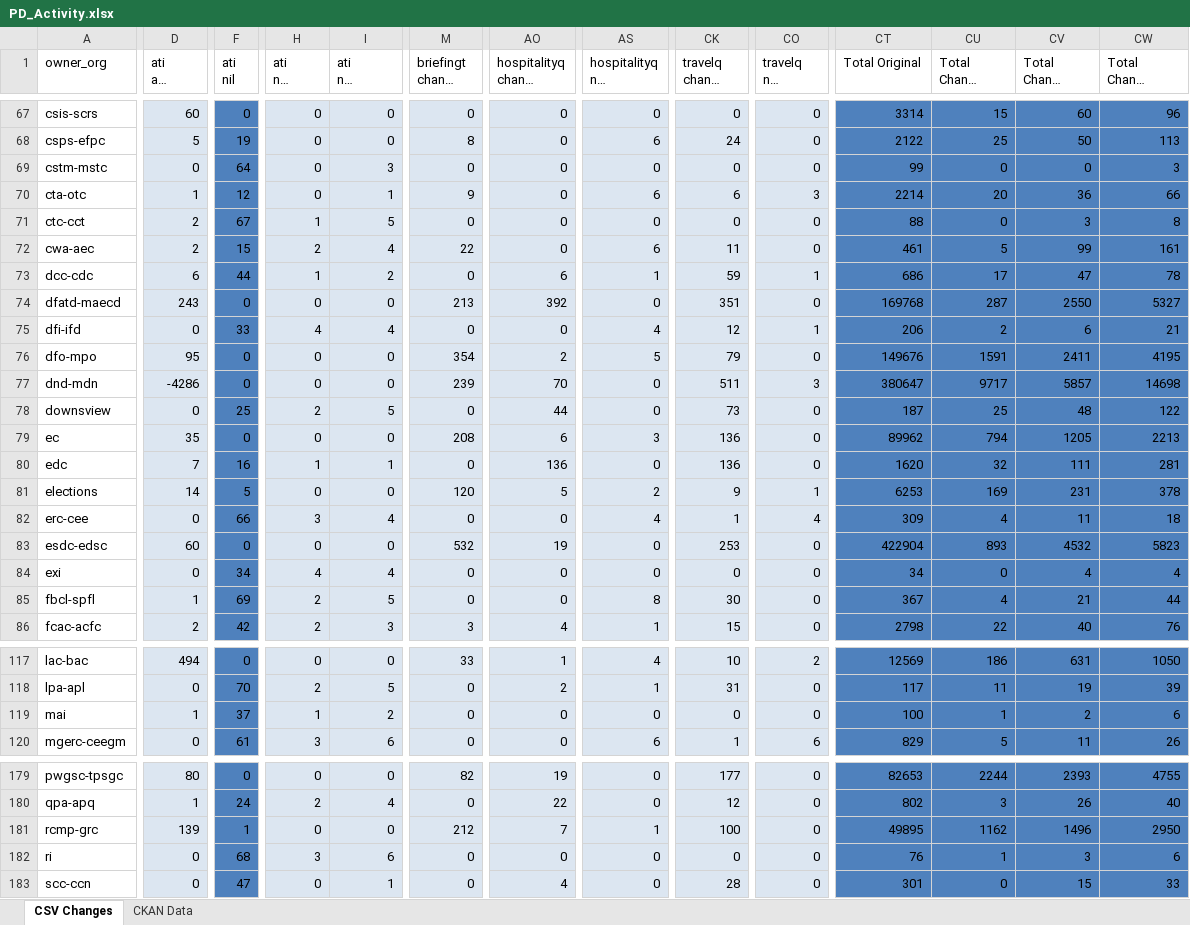
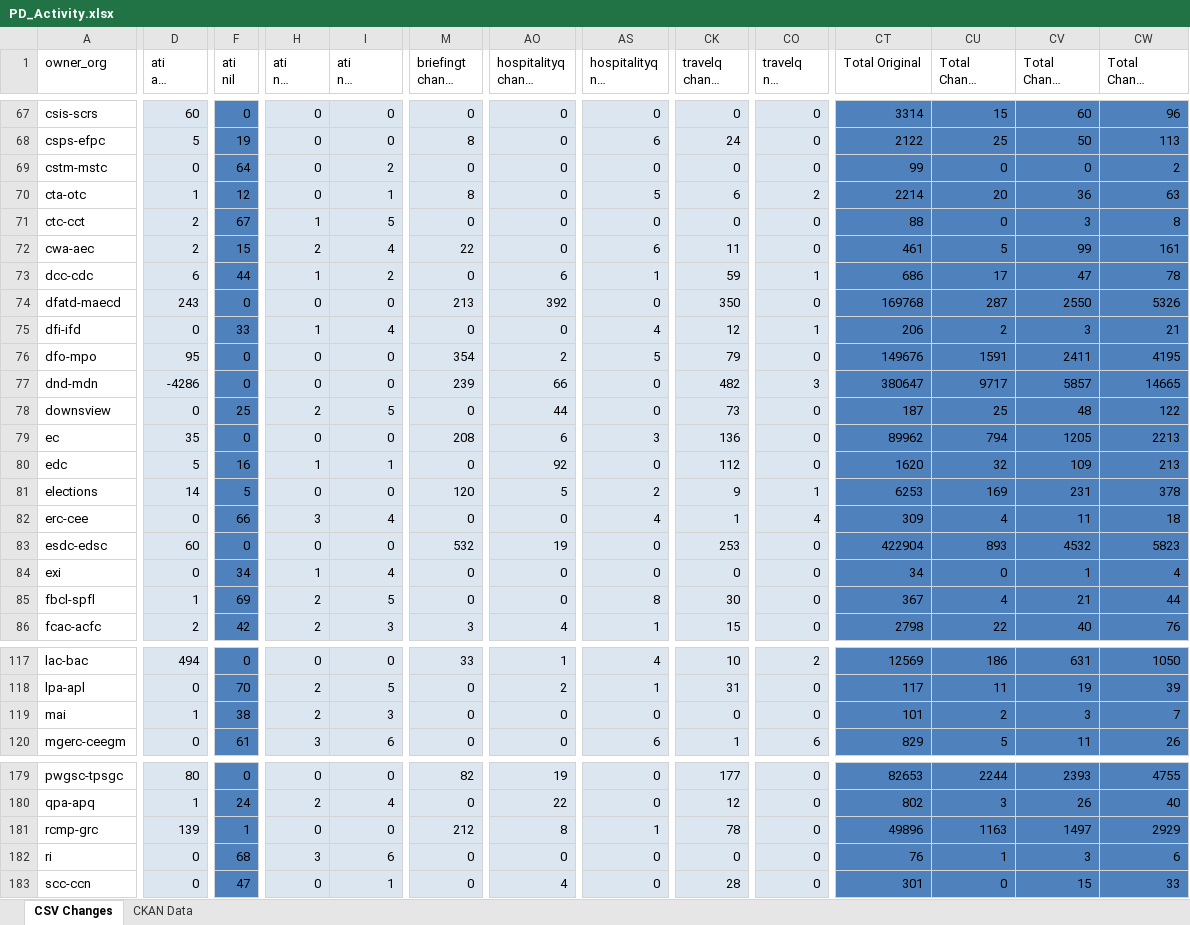
Before and after one commit to open-data/analytics-corporate-reporting, an Excel workbook: PD_CHANGES_RPT/PD_Activity.xlsx, sheet CSV Changes, drawn as a sheet; only a part is shown, gaps mark what is left out; long unchanged cells end in …; values as stored, in another font and other column widths than the file's, no borders; the diff covers the shown part only; the diff names each change by its address in the sheet, - before the commit and + after, or states it on an @@ line.

```diff
--- a/PD_CHANGES_RPT/PD_Activity.xlsx (sheet CSV Changes)
+++ b/PD_CHANGES_RPT/PD_Activity.xlsx (sheet CSV Changes)
-I69 (ati nil change 6-months): 3
+I69 (ati nil change 6-months): 2
-CW69 (Total Change 6-months): 3
+CW69 (Total Change 6-months): 2
-M70 (briefingt change 6-months): 9
+M70 (briefingt change 6-months): 8
-AS70 (hospitalityq nil change 6-months): 6
+AS70 (hospitalityq nil change 6-months): 5
-CO70 (travelq nil change 6-months): 3
+CO70 (travelq nil change 6-months): 2
-CW70 (Total Change 6-months): 66
+CW70 (Total Change 6-months): 63
-CK74 (travelq change 6-months): 351
+CK74 (travelq change 6-months): 350
-CW74 (Total Change 6-months): 5327
+CW74 (Total Change 6-months): 5326
-H75 (ati nil change 90-days): 4
+H75 (ati nil change 90-days): 1
-CV75 (Total Change 90-days): 6
+CV75 (Total Change 90-days): 3
-AO77 (hospitalityq change 6-months): 70
+AO77 (hospitalityq change 6-months): 66
-CK77 (travelq change 6-months): 511
+CK77 (travelq change 6-months): 482
-CW77 (Total Change 6-months): 14698
+CW77 (Total Change 6-months): 14665
-D80 (ati all change 90-days): 7
+D80 (ati all change 90-days): 5
-AO80 (hospitalityq change 6-months): 136
+AO80 (hospitalityq change 6-months): 92
-CK80 (travelq change 6-months): 136
+CK80 (travelq change 6-months): 112
-CV80 (Total Change 90-days): 111
+CV80 (Total Change 90-days): 109
-CW80 (Total Change 6-months): 281
+CW80 (Total Change 6-months): 213
-H84 (ati nil change 90-days): 4
+H84 (ati nil change 90-days): 1
-CV84 (Total Change 90-days): 4
+CV84 (Total Change 90-days): 1
-F119 (ati nil): 37
+F119 (ati nil): 38
-H119 (ati nil change 90-days): 1
+H119 (ati nil change 90-days): 2
-I119 (ati nil change 6-months): 2
+I119 (ati nil change 6-months): 3
-CT119 (Total Original): 100
+CT119 (Total Original): 101
-CU119 (Total Change 30-days): 1
+CU119 (Total Change 30-days): 2
-CV119 (Total Change 90-days): 2
+CV119 (Total Change 90-days): 3
-CW119 (Total Change 6-months): 6
+CW119 (Total Change 6-months): 7
-AO181 (hospitalityq change 6-months): 7
+AO181 (hospitalityq change 6-months): 8
-CK181 (travelq change 6-months): 100
+CK181 (travelq change 6-months): 78
-CT181 (Total Original): 49895
+CT181 (Total Original): 49896
-CU181 (Total Change 30-days): 1162
+CU181 (Total Change 30-days): 1163
-CV181 (Total Change 90-days): 1496
+CV181 (Total Change 90-days): 1497
-CW181 (Total Change 6-months): 2950
+CW181 (Total Change 6-months): 2929
```
Also changed, not shown: 144 edited cells elsewhere in this sheet, sheet CKAN Data, 2 other files.
